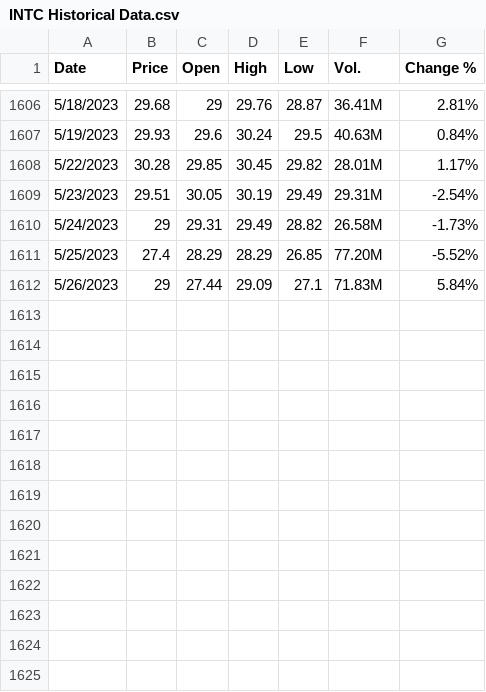
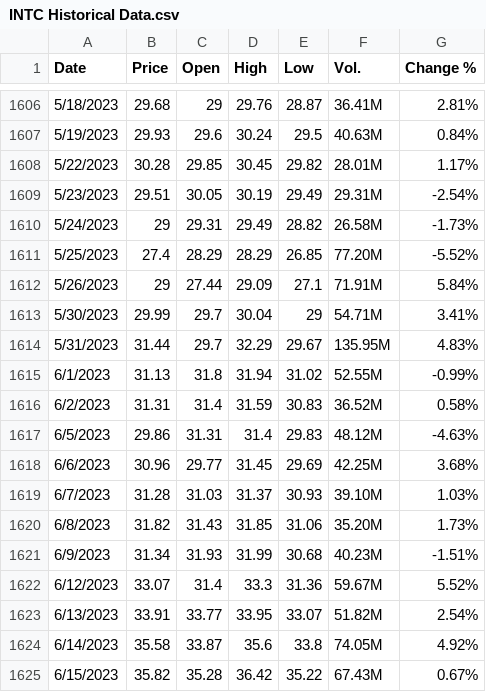
Before and after one commit to dangnghiepcuong/IS403.N21.HTTT_Nhom2, a CSV file: Datasets/INTC Historical Data.csv, drawn as a sheet; only a part is shown, gaps mark what is left out.

```diff
--- a/Datasets/INTC Historical Data.csv
+++ b/Datasets/INTC Historical Data.csv
@@ -1611,2 +1611,15 @@
 5/25/2023,27.4,28.29,28.29,26.85,77.20M,-5.52%
-5/26/2023,29,27.44,29.09,27.1,71.83M,5.84%
+5/26/2023,29,27.44,29.09,27.1,71.91M,5.84%
+5/30/2023,29.99,29.7,30.04,29,54.71M,3.41%
+5/31/2023,31.44,29.7,32.29,29.67,135.95M,4.83%
+6/1/2023,31.13,31.8,31.94,31.02,52.55M,-0.99%
+6/2/2023,31.31,31.4,31.59,30.83,36.52M,0.58%
+6/5/2023,29.86,31.31,31.4,29.83,48.12M,-4.63%
+6/6/2023,30.96,29.77,31.45,29.69,42.25M,3.68%
+6/7/2023,31.28,31.03,31.37,30.93,39.10M,1.03%
+6/8/2023,31.82,31.43,31.85,31.06,35.20M,1.73%
+6/9/2023,31.34,31.93,31.99,30.68,40.23M,-1.51%
+6/12/2023,33.07,31.4,33.3,31.36,59.67M,5.52%
+6/13/2023,33.91,33.77,33.95,33.07,51.82M,2.54%
+6/14/2023,35.58,33.87,35.6,33.8,74.05M,4.92%
+6/15/2023,35.82,35.28,36.42,35.22,67.43M,0.67%
```
Also changed, not shown: Datasets/AMD Historical Data.csv, Datasets/NVDA Historical Data.csv.
